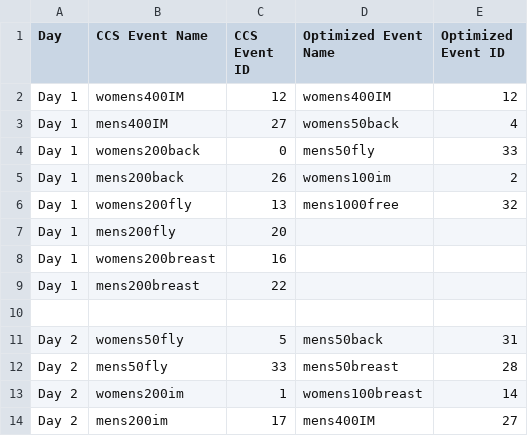
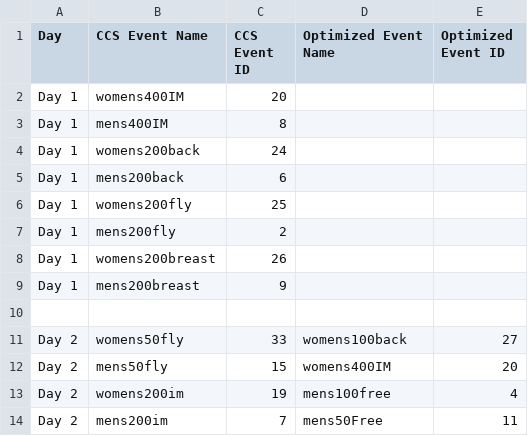
Before and after one commit to MitchKubina/CSCI4022_FinalProject, a CSV file: ccs_vs_optimized_meet_side_by_side.csv, drawn as a sheet; only a part is shown; the diff covers the shown part only.

```diff
--- a/ccs_vs_optimized_meet_side_by_side.csv
+++ b/ccs_vs_optimized_meet_side_by_side.csv
@@ -1,14 +1,14 @@
 Day,CCS Event Name,CCS Event ID,Optimized Event Name,Optimized Event ID
-Day 1,womens400IM,12,womens400IM,12
-Day 1,mens400IM,27,womens50back,4
-Day 1,womens200back,0,mens50fly,33
-Day 1,mens200back,26,womens100im,2
-Day 1,womens200fly,13,mens1000free,32
-Day 1,mens200fly,20,,
-Day 1,womens200breast,16,,
-Day 1,mens200breast,22,,
+Day 1,womens400IM,20,,
+Day 1,mens400IM,8,,
+Day 1,womens200back,24,,
+Day 1,mens200back,6,,
+Day 1,womens200fly,25,,
+Day 1,mens200fly,2,,
+Day 1,womens200breast,26,,
+Day 1,mens200breast,9,,
 ,,,,
-Day 2,womens50fly,5,mens50back,31
-Day 2,mens50fly,33,mens50breast,28
-Day 2,womens200im,1,womens100breast,14
-Day 2,mens200im,17,mens400IM,27
+Day 2,womens50fly,33,womens100back,27
+Day 2,mens50fly,15,womens400IM,20
+Day 2,womens200im,19,mens100free,4
+Day 2,mens200im,7,mens50Free,11
```
Also changed, not shown: 19 added rows, 4 removed rows and 66 edited cells elsewhere in this file, 1 other file.
